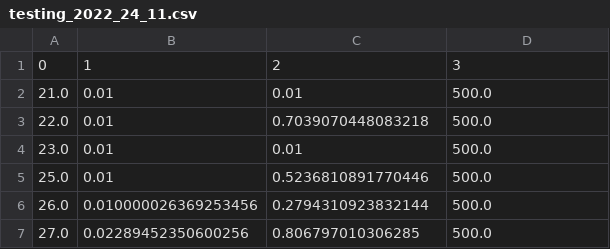
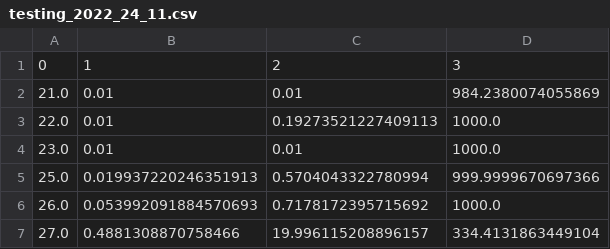
Before and after one commit to FabianScott/CO2-Occupancy-Smart-Library, a CSV file: parameters/testing_2022_24_11.csv, drawn as a sheet.

```diff
--- a/parameters/testing_2022_24_11.csv
+++ b/parameters/testing_2022_24_11.csv
@@ -1,7 +1,7 @@
 0,1,2,3
-21.0,0.01,0.01,500.0
-22.0,0.01,0.7039070448083218,500.0
-23.0,0.01,0.01,500.0
-25.0,0.01,0.5236810891770446,500.0
-26.0,0.010000026369253456,0.2794310923832144,500.0
-27.0,0.02289452350600256,0.806797010306285,500.0
+21.0,0.01,0.01,984.2380074055869
+22.0,0.01,0.19273521227409113,1000.0
+23.0,0.01,0.01,1000.0
+25.0,0.019937220246351913,0.5704043322780994,999.9999670697366
+26.0,0.053992091884570693,0.7178172395715692,1000.0
+27.0,0.4881308870758466,19.996115208896157,334.4131863449104
```
Also changed, not shown: parameters/testing_2022_09_12.csv, parameters/testing_2022_14_12.csv, 4 other files.
